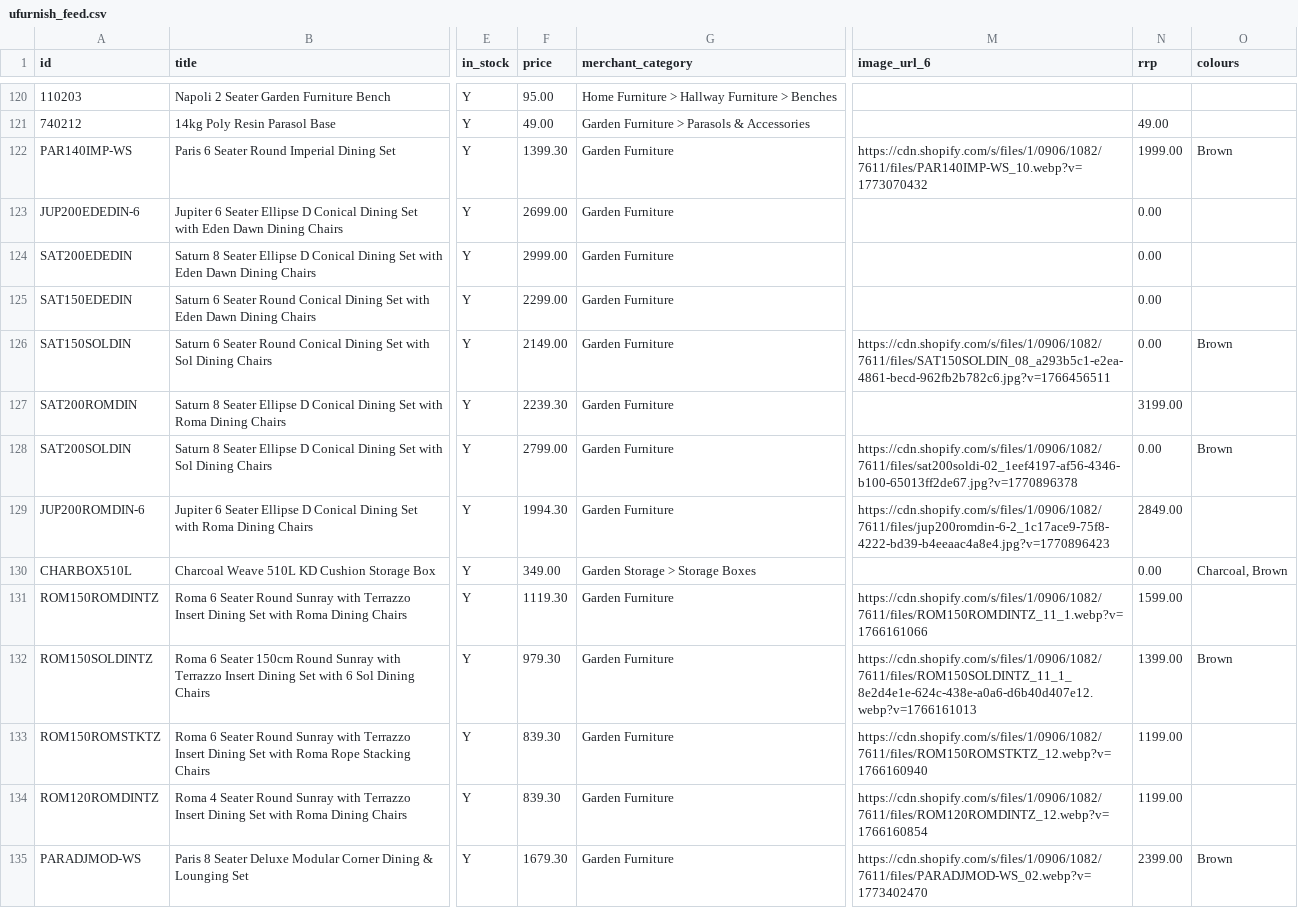
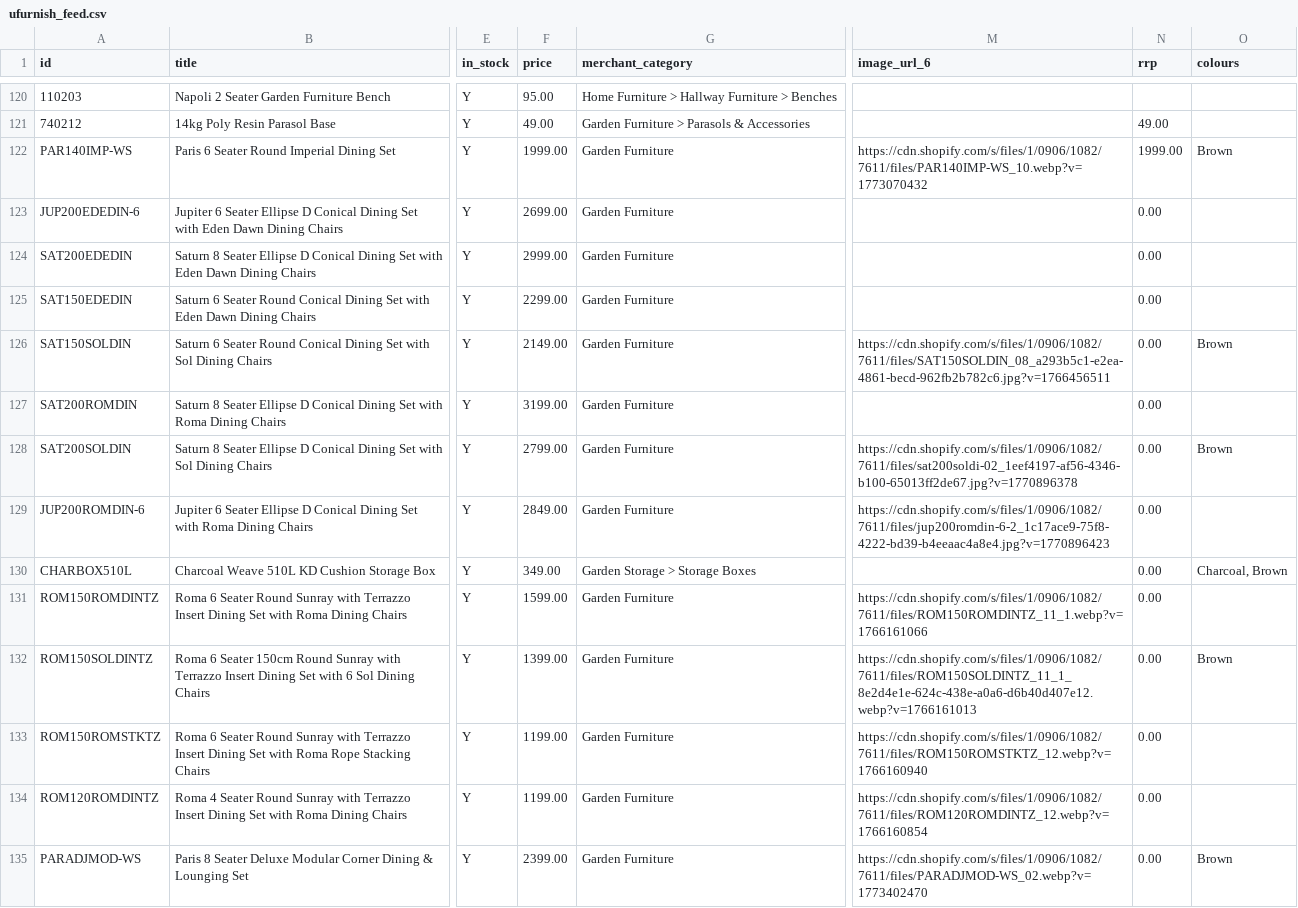
Before and after one commit to Royalcraft1990/Royalcraftproductfeed, a CSV file: ufurnish_feed.csv, drawn as a sheet; only a part is shown, gaps mark what is left out; the diff covers the shown part only; the diff names each change by its address in the sheet, - before the commit and + after, or states it on an @@ line.

```diff
--- a/ufurnish_feed.csv
+++ b/ufurnish_feed.csv
-F122 (price): 1399.30
+F122 (price): 1999.00
-F127 (price): 2239.30
+F127 (price): 3199.00
-N127 (rrp): 3199.00
+N127 (rrp): 0.00
-F129 (price): 1994.30
+F129 (price): 2849.00
-N129 (rrp): 2849.00
+N129 (rrp): 0.00
-F131 (price): 1119.30
+F131 (price): 1599.00
-N131 (rrp): 1599.00
+N131 (rrp): 0.00
-F132 (price): 979.30
+F132 (price): 1399.00
-N132 (rrp): 1399.00
+N132 (rrp): 0.00
-F133:F134 (price): 839.30
+F133:F134 (price): 1199.00
-N133:N134 (rrp): 1199.00
+N133:N134 (rrp): 0.00
-F135 (price): 1679.30
+F135 (price): 2399.00
-N135 (rrp): 2399.00
+N135 (rrp): 0.00
```
Also changed, not shown: 79 edited cells elsewhere in this file.
